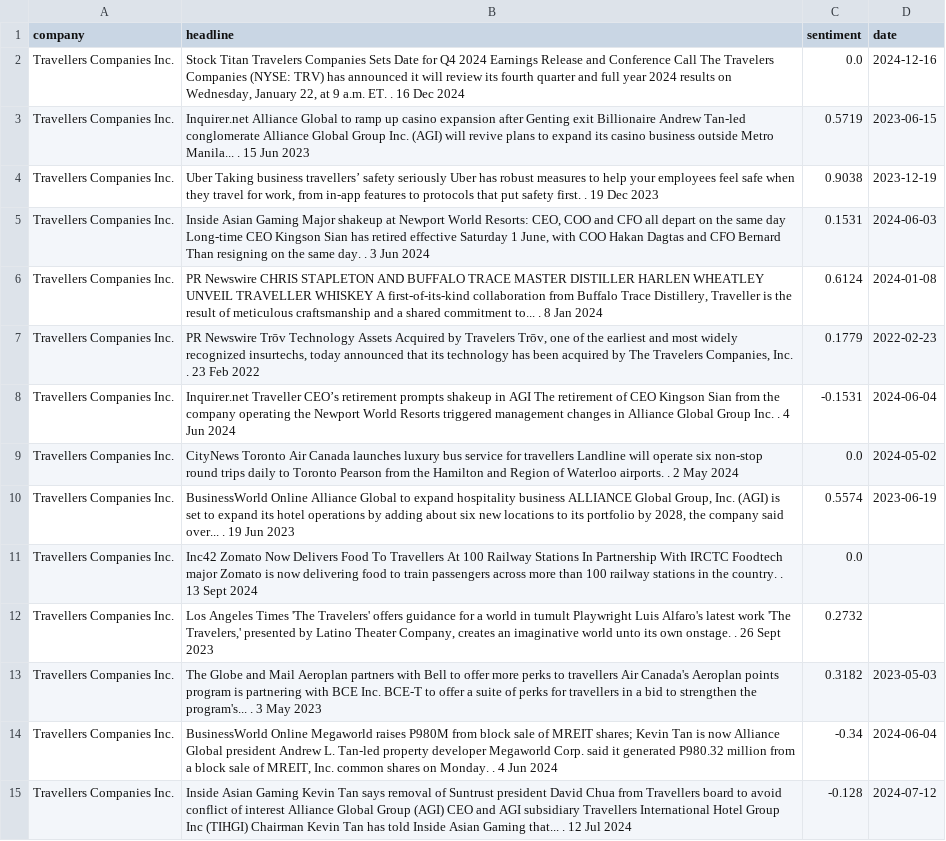
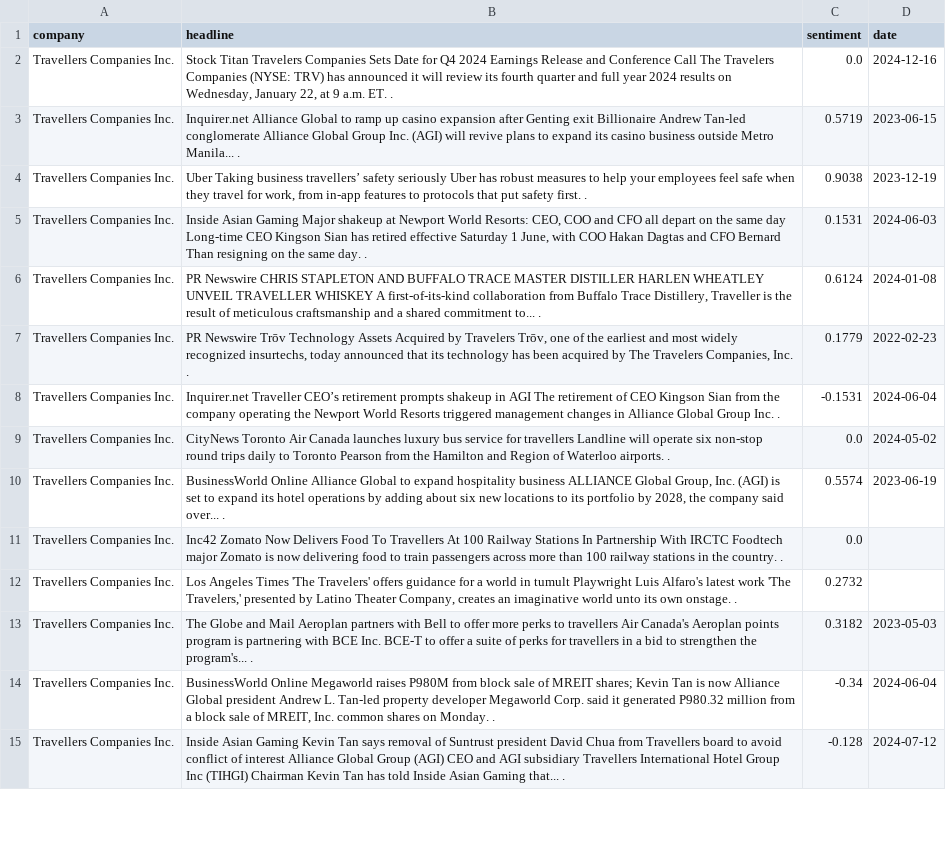
Before and after one commit to YuLeWong2002/FinancialTradingBot, a CSV file: news_sentiment/Travellers_Companies_Inc.csv, drawn as a sheet; only a part is shown; the diff covers the shown part only; the diff names each change by its address in the sheet, - before the commit and + after, or states it on an @@ line.

```diff
--- a/news_sentiment/Travellers_Companies_Inc.csv
+++ b/news_sentiment/Travellers_Companies_Inc.csv
-B2 (headline): …ET. . 16 Dec 2024
+B2 (headline): …ET. .
-B3 (headline): …Manila... . 15 Jun 2023
+B3 (headline): …Manila... .
-B4 (headline): …first. . 19 Dec 2023
+B4 (headline): …first. .
-B5 (headline): …day. . 3 Jun 2024
+B5 (headline): …day. .
-B6 (headline): …to... . 8 Jan 2024
+B6 (headline): …to... .
-B7 (headline): …Inc. . 23 Feb 2022
+B7 (headline): …Inc. .
-B8 (headline): …Inc. . 4 Jun 2024
+B8 (headline): …Inc. .
-B9 (headline): …airports. . 2 May 2024
+B9 (headline): …airports. .
-B10 (headline): …over... . 19 Jun 2023
+B10 (headline): …over... .
-B11 (headline): …country. . 13 Sept 2024
+B11 (headline): …country. .
-B12 (headline): …onstage. . 26 Sept 2023
+B12 (headline): …onstage. .
-B13 (headline): …program's... . 3 May 2023
+B13 (headline): …program's... .
-B14 (headline): …Monday. . 4 Jun 2024
+B14 (headline): …Monday. .
-B15 (headline): …that... . 12 Jul 2024
+B15 (headline): …that... .
```
Also changed, not shown: 32 edited cells elsewhere in this file, news_sentiment/Dupont_de_Nemours.csv, news_sentiment/Johnson.csv, 27 other files.
